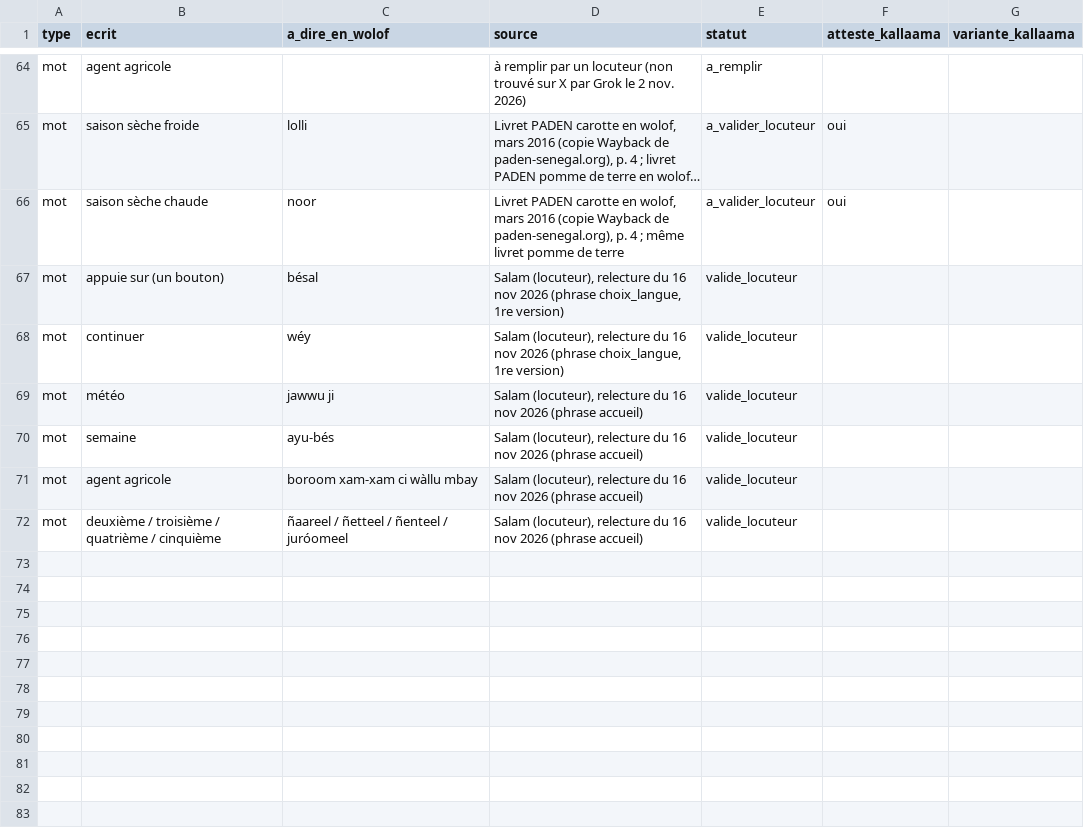
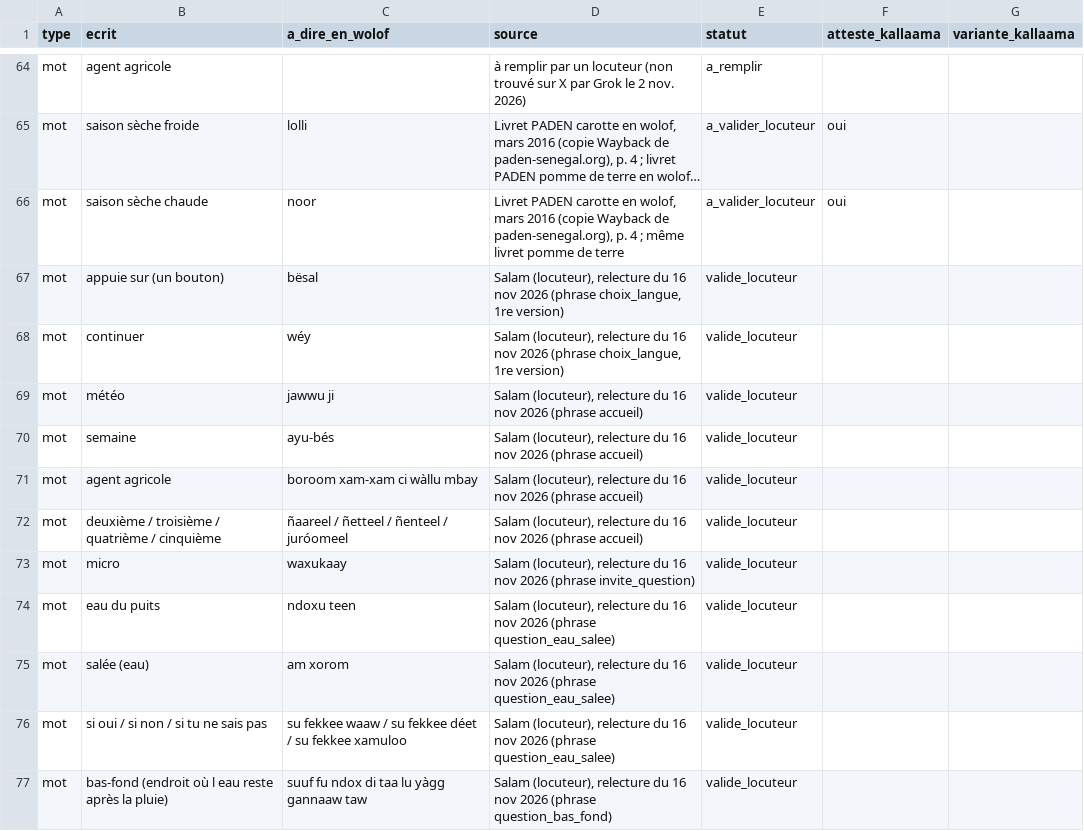
Before and after one commit to Oscar-AS/Terramind, a CSV file: content/voix/lexique_wolof.csv, drawn as a sheet; only a part is shown, gaps mark what is left out; long unchanged cells end in …; the diff names each change by its address in the sheet, - before the commit and + after, or states it on an @@ line.

```diff
--- a/content/voix/lexique_wolof.csv
+++ b/content/voix/lexique_wolof.csv
-C67 (a_dire_en_wolof): bésal
+C67 (a_dire_en_wolof): bësal
+row 73: mot | micro | waxukaay | Salam (locuteur), relecture du 16 nov 2026 (phrase invite_question) | valide_locuteur
+row 74: mot | eau du puits | ndoxu teen | Salam (locuteur), relecture du 16 nov 2026 (phrase question_eau_salee) | valide_locuteur
+row 75: mot | salée (eau) | am xorom | Salam (locuteur), relecture du 16 nov 2026 (phrase question_eau_salee) | valide_locuteur
+row 76: mot | si oui / si non / si tu ne sais pas | su fekkee waaw / su fekkee déet / su fekkee xamuloo | Salam (locuteur), relecture du 16 nov 2026 (phrase question_eau_salee) | valide_locuteur
+row 77: mot | bas-fond (endroit où l eau reste après la pluie) | suuf fu ndox di taa lu yàgg gannaaw taw | Salam (locuteur), relecture du 16 nov 2026 (phrase question_bas_fond) | valide_locuteur
```
Also changed, not shown: content/voix/messages_wolof.csv.
